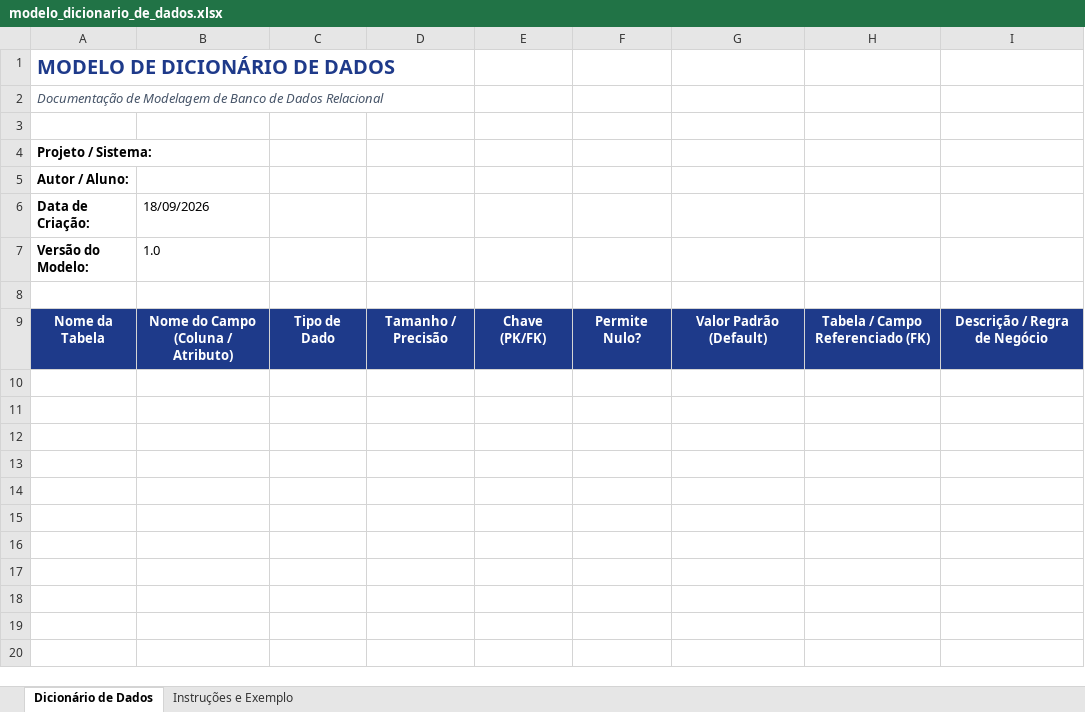
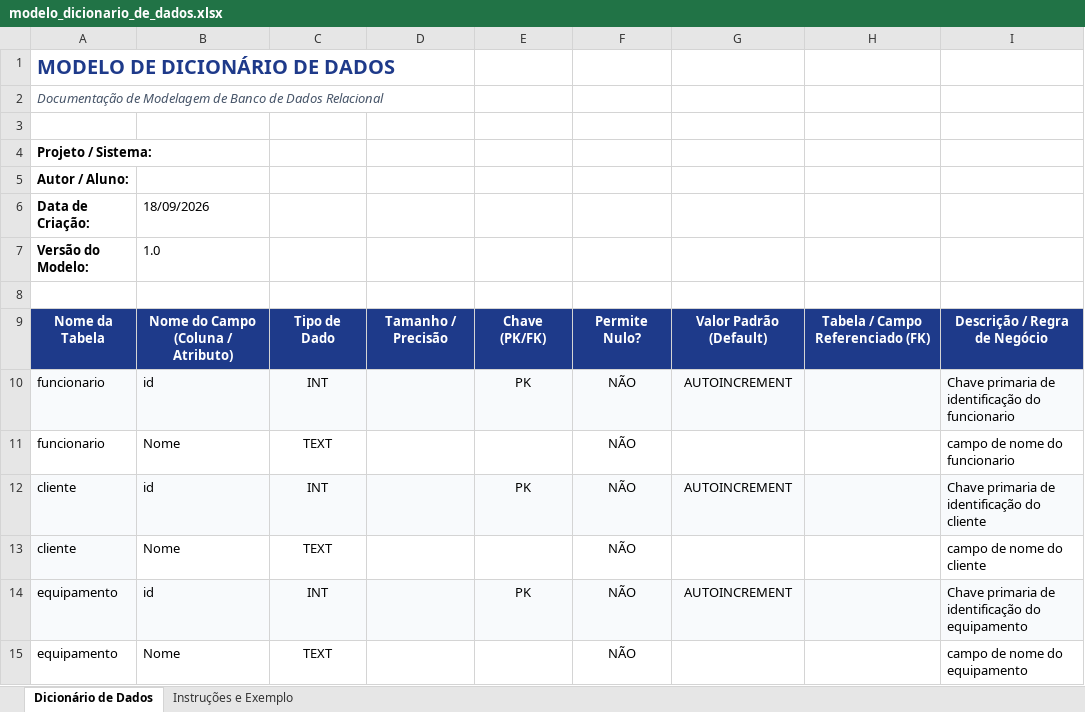
Before and after one commit to ScriptSaabio/TechFix, an Excel workbook: documentos/modelo_dicionario_de_dados.xlsx, sheet Dicionário de Dados, drawn as a sheet; values as stored, in another font and other column widths than the file's, no borders; the diff names each change by its address in the sheet, - before the commit and + after, or states it on an @@ line.

```diff
--- a/documentos/modelo_dicionario_de_dados.xlsx (sheet Dicionário de Dados)
+++ b/documentos/modelo_dicionario_de_dados.xlsx (sheet Dicionário de Dados)
+row 10: funcionario | id | INT |  | PK | NÃO | AUTOINCREMENT |  | Chave primaria de identificação do funcionario
+row 11: funcionario | Nome | TEXT |  |  | NÃO |  |  | campo de nome do funcionario
+row 12: cliente | id | INT |  | PK | NÃO | AUTOINCREMENT |  | Chave primaria de identificação do cliente
+row 13: cliente | Nome | TEXT |  |  | NÃO |  |  | campo de nome do cliente
+row 14: equipamento | id | INT |  | PK | NÃO | AUTOINCREMENT |  | Chave primaria de identificação do equipamento
+row 15: equipamento | Nome | TEXT |  |  | NÃO |  |  | campo de nome do equipamento
```
Also changed, not shown: 2 other files.
